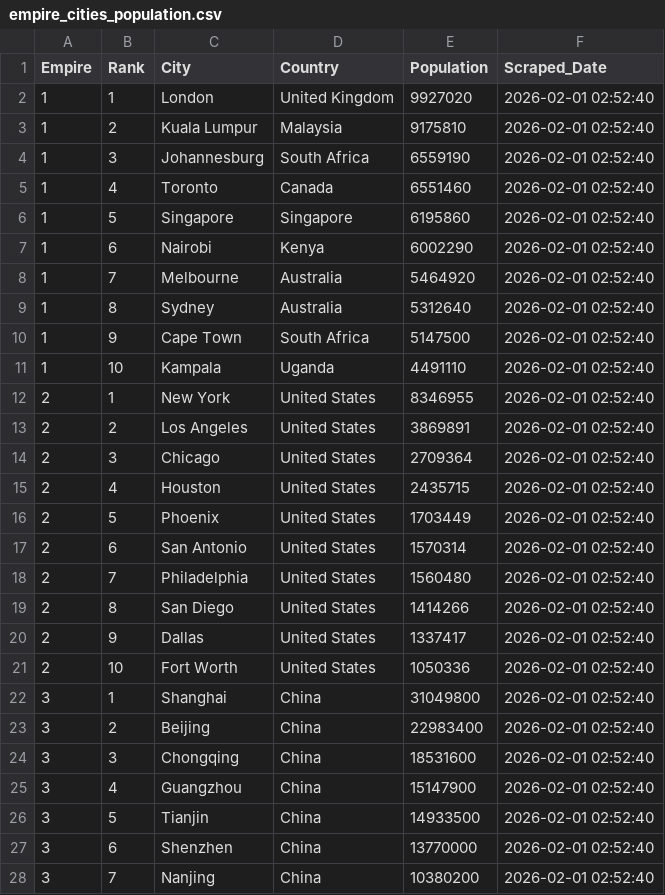
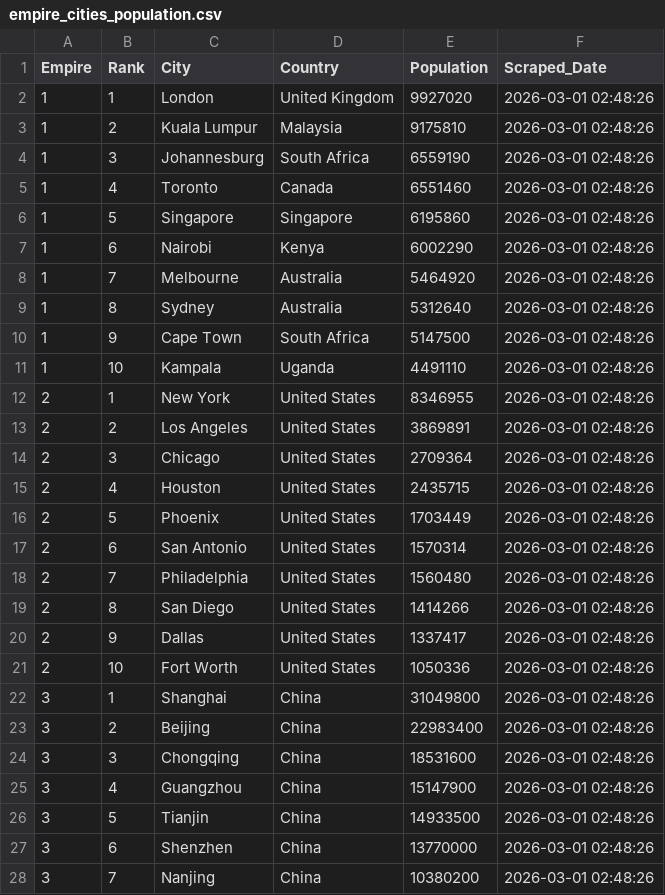
Before and after one commit to ayeeff/marketcap, a CSV file: data/empire_cities_population.csv, drawn as a sheet; only a part is shown; the diff covers the shown part only.

```diff
--- a/data/empire_cities_population.csv
+++ b/data/empire_cities_population.csv
@@ -1,28 +1,28 @@
 Empire,Rank,City,Country,Population,Scraped_Date
-1,1,London,United Kingdom,9927020,2026-02-01 02:52:40
-1,2,Kuala Lumpur,Malaysia,9175810,2026-02-01 02:52:40
-1,3,Johannesburg,South Africa,6559190,2026-02-01 02:52:40
-1,4,Toronto,Canada,6551460,2026-02-01 02:52:40
-1,5,Singapore,Singapore,6195860,2026-02-01 02:52:40
-1,6,Nairobi,Kenya,6002290,2026-02-01 02:52:40
-1,7,Melbourne,Australia,5464920,2026-02-01 02:52:40
-1,8,Sydney,Australia,5312640,2026-02-01 02:52:40
-1,9,Cape Town,South Africa,5147500,2026-02-01 02:52:40
-1,10,Kampala,Uganda,4491110,2026-02-01 02:52:40
-2,1,New York,United States,8346955,2026-02-01 02:52:40
-2,2,Los Angeles,United States,3869891,2026-02-01 02:52:40
-2,3,Chicago,United States,2709364,2026-02-01 02:52:40
-2,4,Houston,United States,2435715,2026-02-01 02:52:40
-2,5,Phoenix,United States,1703449,2026-02-01 02:52:40
-2,6,San Antonio,United States,1570314,2026-02-01 02:52:40
-2,7,Philadelphia,United States,1560480,2026-02-01 02:52:40
-2,8,San Diego,United States,1414266,2026-02-01 02:52:40
-2,9,Dallas,United States,1337417,2026-02-01 02:52:40
-2,10,Fort Worth,United States,1050336,2026-02-01 02:52:40
-3,1,Shanghai,China,31049800,2026-02-01 02:52:40
-3,2,Beijing,China,22983400,2026-02-01 02:52:40
-3,3,Chongqing,China,18531600,2026-02-01 02:52:40
-3,4,Guangzhou,China,15147900,2026-02-01 02:52:40
-3,5,Tianjin,China,14933500,2026-02-01 02:52:40
-3,6,Shenzhen,China,13770000,2026-02-01 02:52:40
-3,7,Nanjing,China,10380200,2026-02-01 02:52:40
+1,1,London,United Kingdom,9927020,2026-03-01 02:48:26
+1,2,Kuala Lumpur,Malaysia,9175810,2026-03-01 02:48:26
+1,3,Johannesburg,South Africa,6559190,2026-03-01 02:48:26
+1,4,Toronto,Canada,6551460,2026-03-01 02:48:26
+1,5,Singapore,Singapore,6195860,2026-03-01 02:48:26
+1,6,Nairobi,Kenya,6002290,2026-03-01 02:48:26
+1,7,Melbourne,Australia,5464920,2026-03-01 02:48:26
+1,8,Sydney,Australia,5312640,2026-03-01 02:48:26
+1,9,Cape Town,South Africa,5147500,2026-03-01 02:48:26
+1,10,Kampala,Uganda,4491110,2026-03-01 02:48:26
+2,1,New York,United States,8346955,2026-03-01 02:48:26
+2,2,Los Angeles,United States,3869891,2026-03-01 02:48:26
+2,3,Chicago,United States,2709364,2026-03-01 02:48:26
+2,4,Houston,United States,2435715,2026-03-01 02:48:26
+2,5,Phoenix,United States,1703449,2026-03-01 02:48:26
+2,6,San Antonio,United States,1570314,2026-03-01 02:48:26
+2,7,Philadelphia,United States,1560480,2026-03-01 02:48:26
+2,8,San Diego,United States,1414266,2026-03-01 02:48:26
+2,9,Dallas,United States,1337417,2026-03-01 02:48:26
+2,10,Fort Worth,United States,1050336,2026-03-01 02:48:26
+3,1,Shanghai,China,31049800,2026-03-01 02:48:26
+3,2,Beijing,China,22983400,2026-03-01 02:48:26
+3,3,Chongqing,China,18531600,2026-03-01 02:48:26
+3,4,Guangzhou,China,15147900,2026-03-01 02:48:26
+3,5,Tianjin,China,14933500,2026-03-01 02:48:26
+3,6,Shenzhen,China,13770000,2026-03-01 02:48:26
+3,7,Nanjing,China,10380200,2026-03-01 02:48:26
```
Also changed, not shown: 3 edited cells elsewhere in this file.
